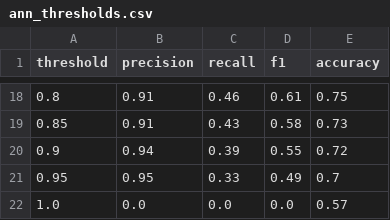
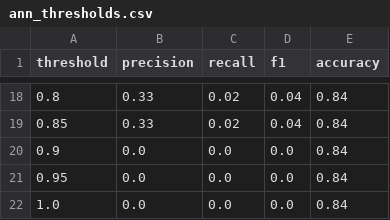
Before and after one commit to navyaswe/CS532_Soft_Methods, a CSV file: ann_thresholds.csv, drawn as a sheet; only a part is shown, gaps mark what is left out; the diff covers the shown part only.

```diff
--- a/ann_thresholds.csv
+++ b/ann_thresholds.csv
@@ -18,5 +18,5 @@ threshold,precision,recall,f1,accuracy
-0.8,0.91,0.46,0.61,0.75
-0.85,0.91,0.43,0.58,0.73
-0.9,0.94,0.39,0.55,0.72
-0.95,0.95,0.33,0.49,0.7
-1.0,0.0,0.0,0.0,0.57
+0.8,0.33,0.02,0.04,0.84
+0.85,0.33,0.02,0.04,0.84
+0.9,0.0,0.0,0.0,0.84
+0.95,0.0,0.0,0.0,0.84
+1.0,0.0,0.0,0.0,0.84
```
Also changed, not shown: 63 edited cells elsewhere in this file, 1 other file.
